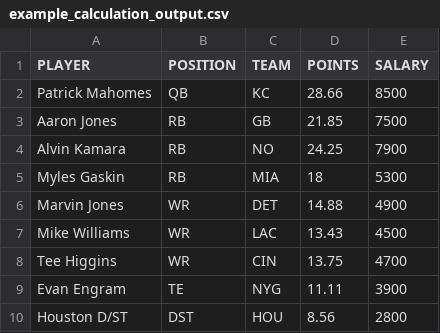
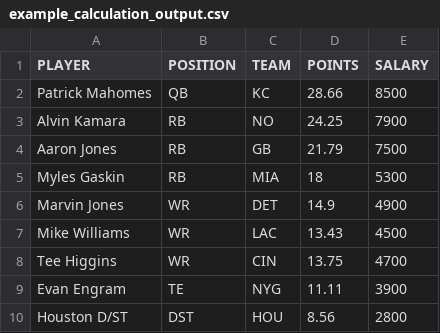
Before and after one commit to tomasokal/github_actions_examples, a CSV file: Output/example_calculation_output.csv, drawn as a sheet.

```diff
--- a/Output/example_calculation_output.csv
+++ b/Output/example_calculation_output.csv
@@ -2,6 +2,6 @@ PLAYER,POSITION,TEAM,POINTS,SALARY
 Patrick Mahomes,QB,KC,28.66,8500
-Aaron Jones,RB,GB,21.85,7500
 Alvin Kamara,RB,NO,24.25,7900
+Aaron Jones,RB,GB,21.79,7500
 Myles Gaskin,RB,MIA,18,5300
-Marvin Jones,WR,DET,14.88,4900
+Marvin Jones,WR,DET,14.9,4900
 Mike Williams,WR,LAC,13.43,4500
```
